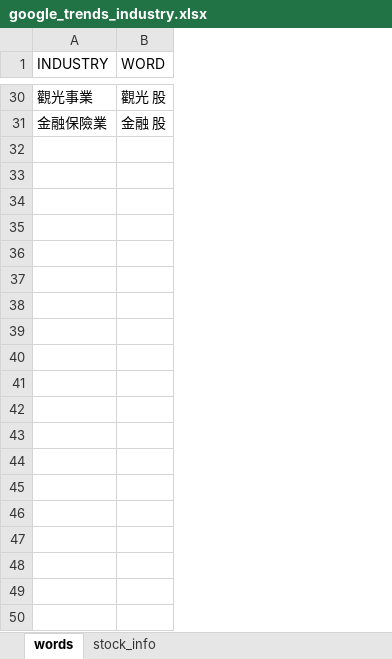
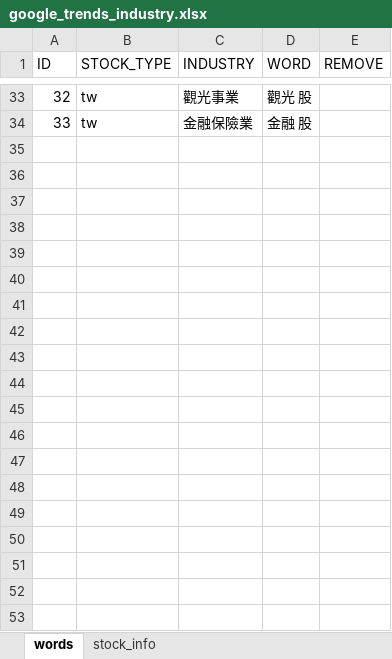
Before and after one commit to webclinic017/Stock_Forecast, an Excel workbook: 2_Stock_Analysis/Resource/google_trends_industry.xlsx, sheet words, drawn as a sheet; only a part is shown, gaps mark what is left out; values as stored, in another font and other column widths than the file's, no borders; removed rows and columns are numbered as before the commit, all else as after; the diff covers the shown part only; the diff names each change by its address in the sheet, - before the commit and + after, or states it on an @@ line.

```diff
--- a/2_Stock_Analysis/Resource/google_trends_industry.xlsx (sheet words)
+++ b/2_Stock_Analysis/Resource/google_trends_industry.xlsx (sheet words)
+column A (ID), rows 33-34: 32 | 33
+column B (STOCK_TYPE), rows 33-34: tw | tw
+column E (REMOVE), empty
-row 32: (empty)
-row 33: (empty)
-row 34: (empty)
-row 35: (empty)
-row 36: (empty)
-row 37: (empty)
-row 38: (empty)
-row 39: (empty)
-row 40: (empty)
-row 41: (empty)
-row 42: (empty)
-row 43: (empty)
-row 44: (empty)
-row 45: (empty)
-row 46: (empty)
-row 47: (empty)
-row 48: (empty)
-row 49: (empty)
-row 50: (empty)
```
Also changed, not shown: 3 added rows and 916 removed rows elsewhere in this sheet, 1_Data_Collection/Export/tw_capital_flows.xlsx, 17 other files.
